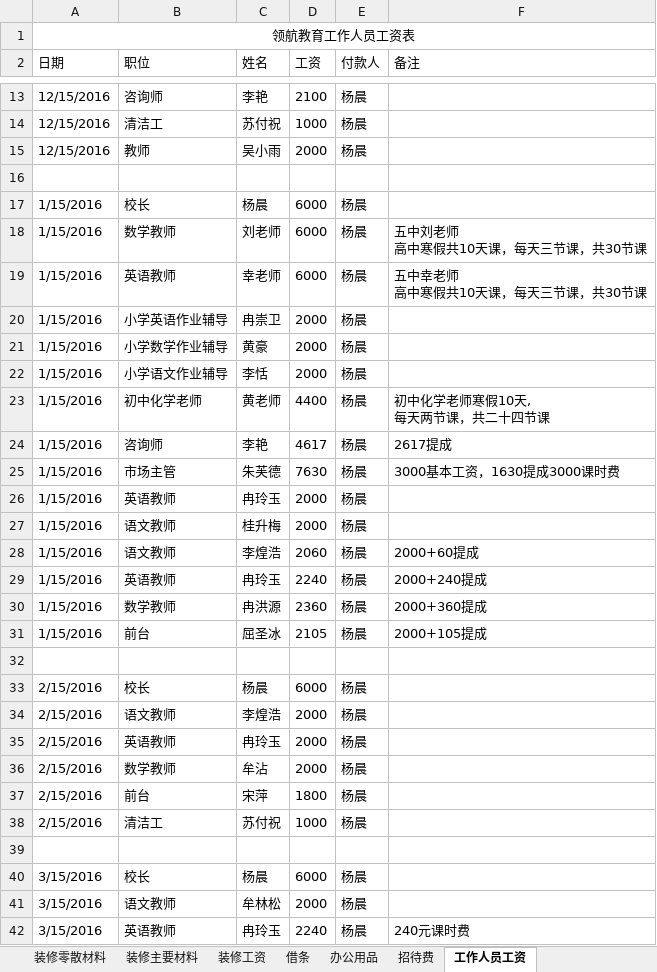
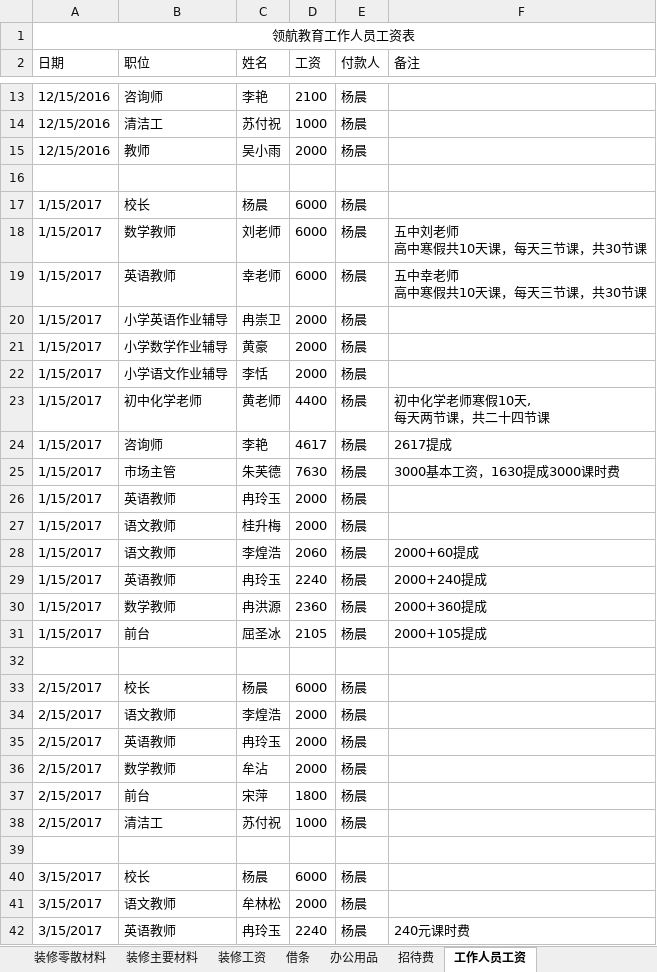
Before and after one commit to SolidFighter/LH_EDU, an Excel workbook: 开支收入/领航教育账目.xlsx, sheet 工作人员工资, drawn as a sheet; only a part is shown, gaps mark what is left out; values as stored, in another font and other column widths than the file's, no borders; the diff covers the shown part only; the diff names each change by its address in the sheet, - before the commit and + after, or states it on an @@ line.

```diff
--- a/开支收入/领航教育账目.xlsx (sheet 工作人员工资)
+++ b/开支收入/领航教育账目.xlsx (sheet 工作人员工资)
-A17:A31 (日期): 1/15/2016
+A17:A31 (日期): 1/15/2017
-A33:A38 (日期): 2/15/2016
+A33:A38 (日期): 2/15/2017
-A40:A42 (日期): 3/15/2016
+A40:A42 (日期): 3/15/2017
```
Also changed, not shown: 7 added rows and 4 edited cells elsewhere in this sheet, sheet 装修主要材料, sheet 装修工资, sheet 办公用品, formulas that keep their value, hidden cells.
